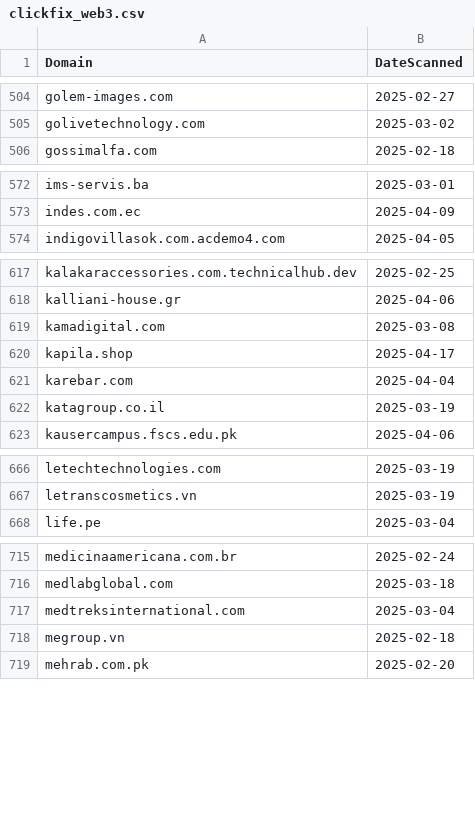
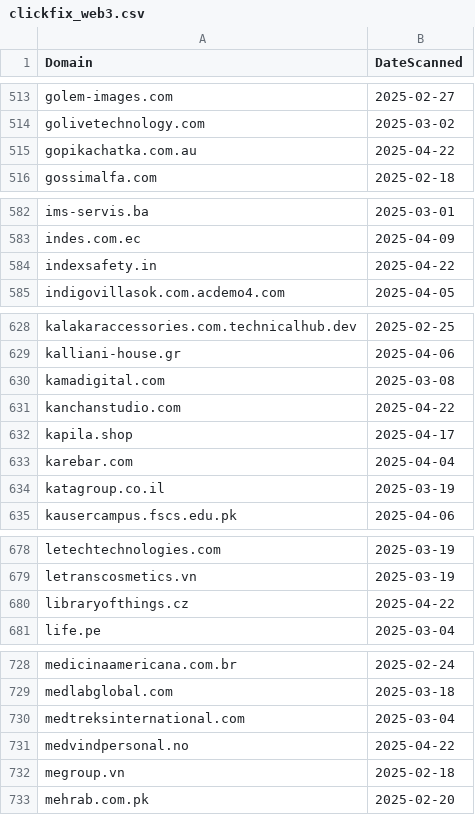
Before and after one commit to dbertho/ioc, a CSV file: clickfix_web3.csv, drawn as a sheet; only a part is shown, gaps mark what is left out; the diff covers the shown part only; the diff names each change by its address in the sheet, - before the commit and + after, or states it on an @@ line.

```diff
--- a/clickfix_web3.csv
+++ b/clickfix_web3.csv
+row 515: gopikachatka.com.au | 2025-04-22
+row 584: indexsafety.in | 2025-04-22
+row 631: kanchanstudio.com | 2025-04-22
+row 680: libraryofthings.cz | 2025-04-22
+row 731: medvindpersonal.no | 2025-04-22
```
Also changed, not shown: 25 added rows elsewhere in this file.
